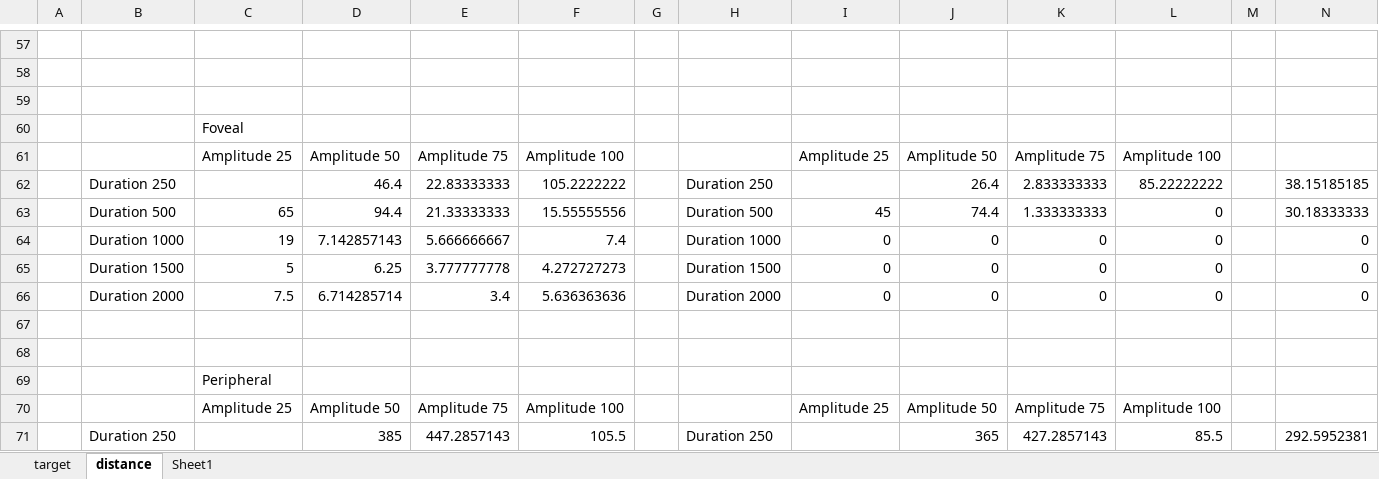
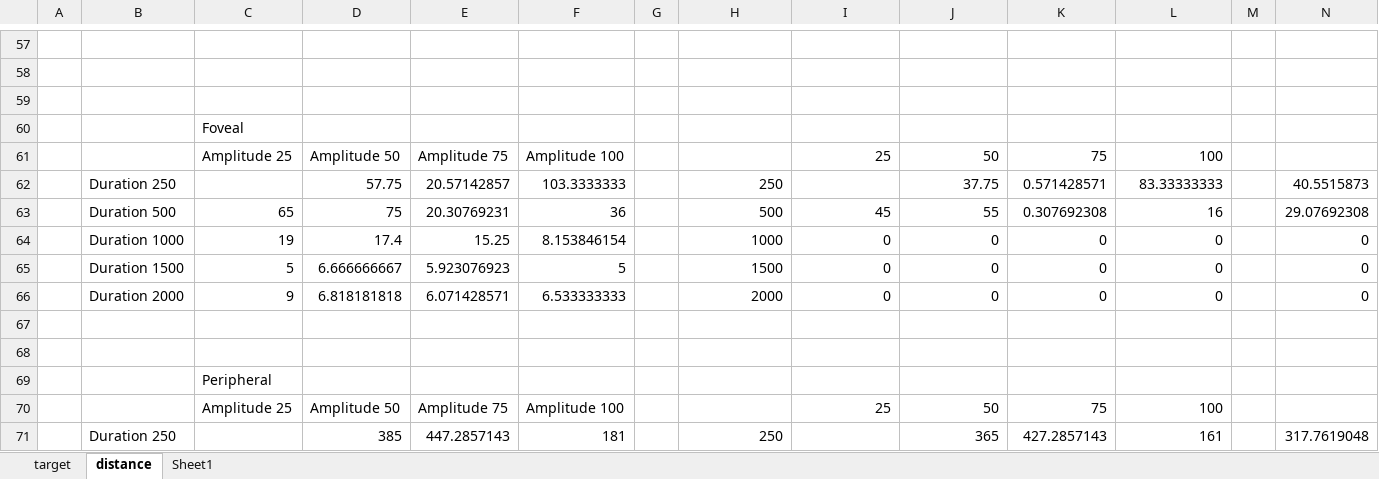
Before and after one commit to PerceptionStudy/Study1, an Excel workbook: Results/results.xlsx, sheet distance, drawn as a sheet; only a part is shown, gaps mark what is left out; values as stored, in another font and other column widths than the file's, no borders; charts and pictures and conditional formats not drawn; removed rows and columns are numbered as before the commit, all else as after; rows hold the shown columns only; the diff covers the shown part only; the diff names each change by its address in the sheet, - before the commit and + after, or states it on an @@ line.

```diff
--- a/Results/results.xlsx (sheet distance)
+++ b/Results/results.xlsx (sheet distance)
-I61: Amplitude 25
+I61: 25
-J61: Amplitude 50
+J61: 50
-K61: Amplitude 75
+K61: 75
-L61: Amplitude 100
+L61: 100
-row 62:  | Duration 250 |  | 46.4 | 22.83333333 | 105.2222222 |  | Duration 250 |  | 26.4 | 2.833333333 | 85.22222222 |  | 38.15185185
-row 63:  | Duration 500 | 65 | 94.4 | 21.33333333 | 15.55555556 |  | Duration 500 | 45 | 74.4 | 1.333333333 | 0 |  | 30.18333333
+row 62:  | Duration 250 |  | 57.75 | 20.57142857 | 103.3333333 |  | 250 |  | 37.75 | 0.571428571 | 83.33333333 |  | 40.5515873
+row 63:  | Duration 500 | 65 | 75 | 20.30769231 | 36 |  | 500 | 45 | 55 | 0.307692308 | 16 |  | 29.07692308
-D64: 7.142857143
+D64: 17.4
-E64: 5.666666667
+E64: 15.25
-F64: 7.4
+F64: 8.153846154
-H64: Duration 1000
+H64: 1000
-D65: 6.25
+D65: 6.666666667
-E65: 3.777777778
+E65: 5.923076923
-F65: 4.272727273
+F65: 5
-H65: Duration 1500
+H65: 1500
-C66: 7.5
+C66: 9
-D66: 6.714285714
+D66: 6.818181818
-E66: 3.4
+E66: 6.071428571
-F66: 5.636363636
+F66: 6.533333333
-H66: Duration 2000
+H66: 2000
-I70: Amplitude 25
+I70: 25
-J70: Amplitude 50
+J70: 50
-K70: Amplitude 75
+K70: 75
-L70: Amplitude 100
+L70: 100
-F71: 105.5
+F71: 181
-H71: Duration 250
+H71: 250
-L71: 85.5
+L71: 161
-N71: 292.5952381
+N71: 317.7619048
```
Also changed, not shown: 27 added rows, 27 removed rows and 9 edited cells elsewhere in this sheet, sheet target, charts or pictures.
